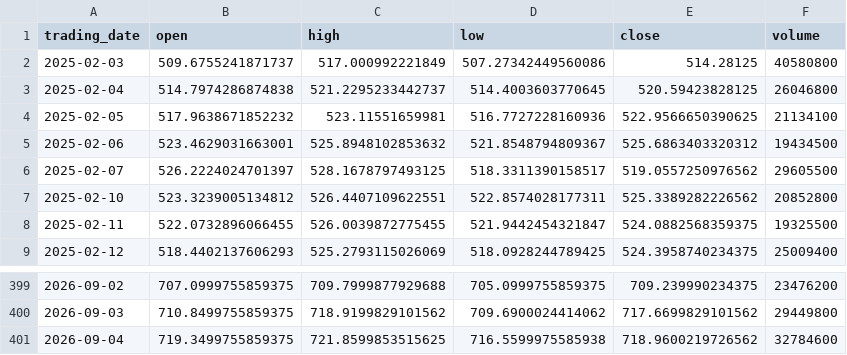
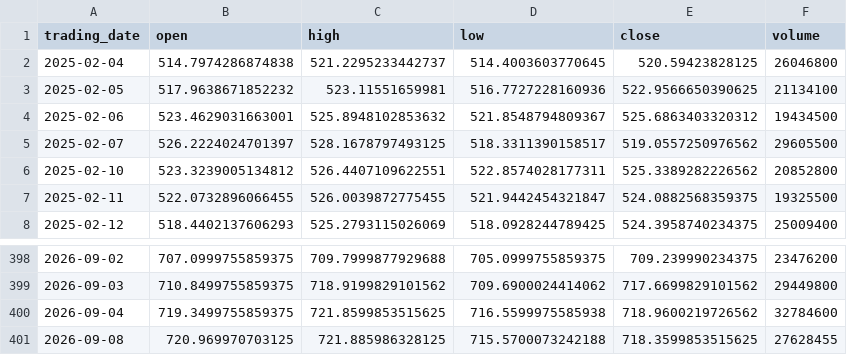
Before and after one commit to ylqi007/Stock-MA-Tracker, a CSV file: data/QQQ.csv, drawn as a sheet; only a part is shown, gaps mark what is left out; removed rows and columns are numbered as before the commit, all else as after; the diff names each change by its address in the sheet, - before the commit and + after, or states it on an @@ line.

```diff
--- a/data/QQQ.csv
+++ b/data/QQQ.csv
-row 2: 2025-02-03 | 509.6755241871737 | 517.000992221849 | 507.27342449560086 | 514.28125 | 40580800
+row 401: 2026-09-08 | 720.969970703125 | 721.885986328125 | 715.5700073242188 | 718.3599853515625 | 27628455
```
Also changed, not shown: 1 other file.
